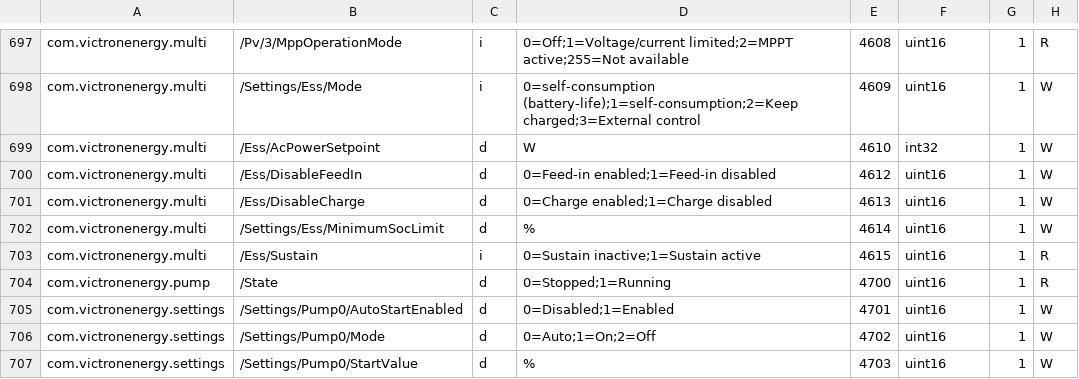
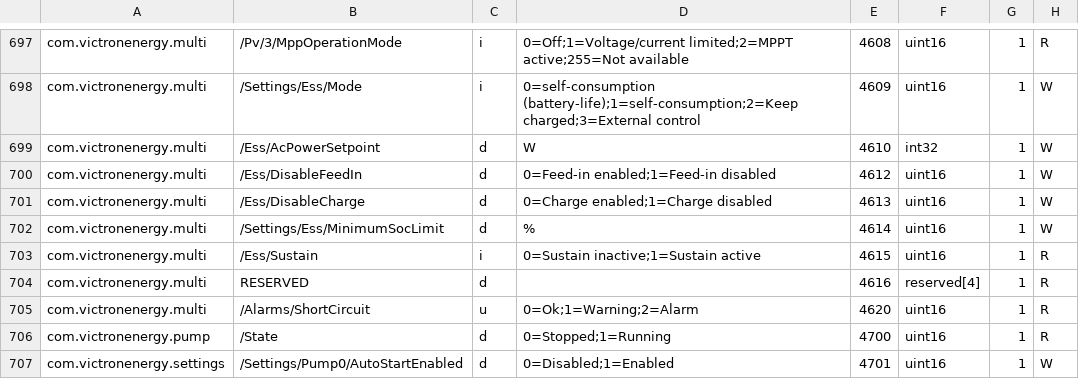
Before and after one commit to victronenergy/dbus_modbustcp, a CSV file: attributes.csv, drawn as a sheet; only a part is shown, gaps mark what is left out; the shorter side is filled out with more unchanged rows.

Commit message:
Multi-RS: Add register for short circuit alarm.
This also includes some reserved registers in case more
ESS paths are to be added.

https://github.com/victronenergy/venus-private/issues/288

```diff
--- a/attributes.csv
+++ b/attributes.csv
@@ -703,2 +703,4 @@ com.victronenergy.multi,/Settings/Ess/MinimumSocLimit,d,%,4614,uint16,1,W
 com.victronenergy.multi,/Ess/Sustain,i,0=Sustain inactive;1=Sustain active,4615,uint16,1,R
+com.victronenergy.multi,RESERVED,d,,4616,reserved[4],1,R
+com.victronenergy.multi,/Alarms/ShortCircuit,u,0=Ok;1=Warning;2=Alarm,4620,uint16,1,R
 com.victronenergy.pump,/State,d,0=Stopped;1=Running,4700,uint16,1,R
```
